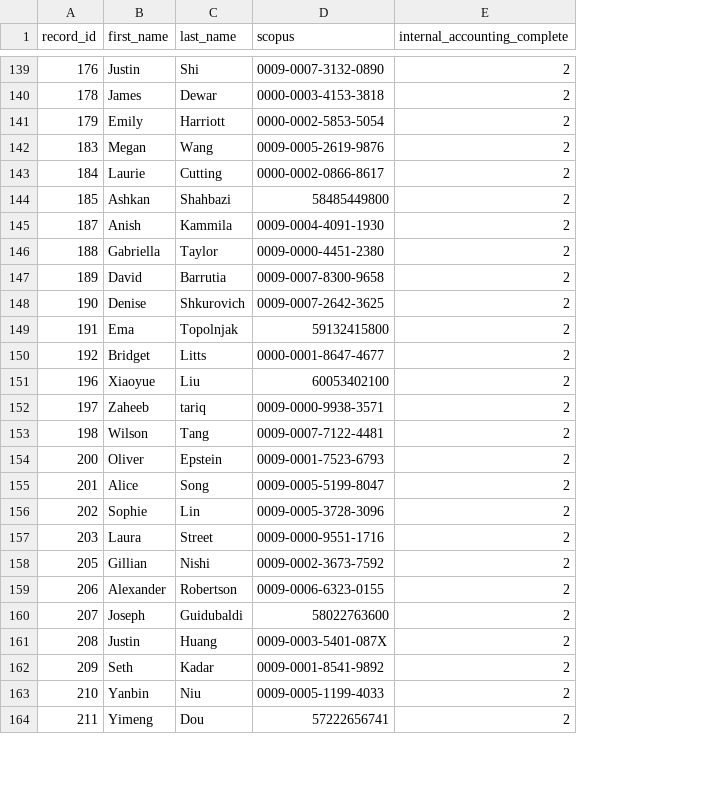
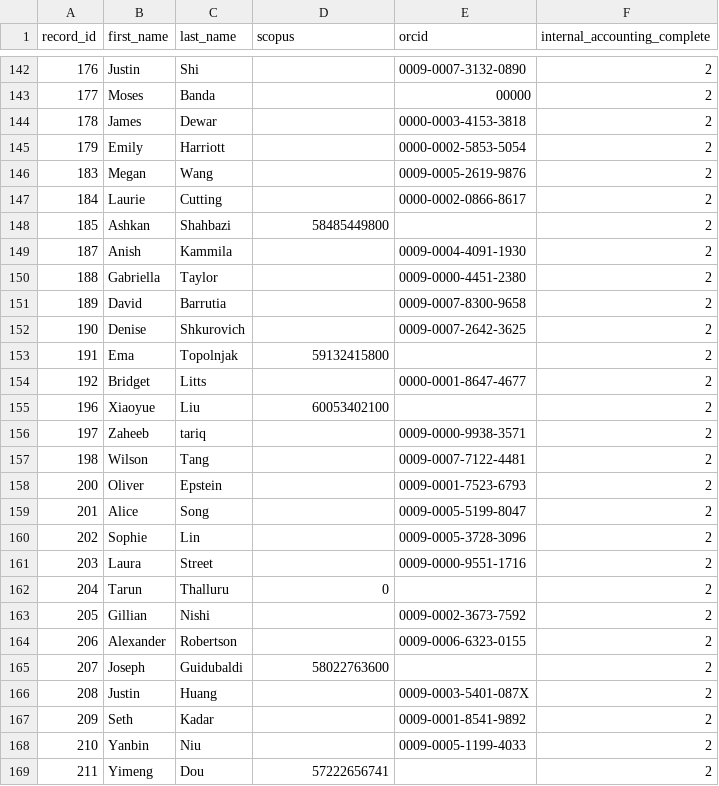
Before and after one commit to nickdlord/valiantwrapped, a CSV file: scopusIDlist.csv, drawn as a sheet; only a part is shown, gaps mark what is left out; addresses are those after the commit; the diff covers the shown part only; the diff names each change by its address in the sheet, - before the commit and + after, or states it on an @@ line.

Commit message:
scopusID update

```diff
--- a/scopusIDlist.csv
+++ b/scopusIDlist.csv
+column E (orcid), row 142: 0009-0007-3132-0890; rows 144-161: 0000-0003-4153-3818 | 0000-0002-5853-5054 | 0009-0005-2619-9876 | 0000-0002-0866-8617 |  | 0009-0004-4091-1930 | 0009-0000-4451-2380 | 0009-0007-8300-9658 | 0009-0007-2642-3625 |  | 0000-0001-8647-4677 |  | 0009-0000-9938-3571 | 0009-0007-7122-4481 | 0009-0001-7523-6793 | 0009-0005-5199-8047 | 0009-0005-3728-3096 | 0009-0000-9551-1716; rows 163-168: 0009-0002-3673-7592 | 0009-0006-6323-0155 |  | 0009-0003-5401-087X | 0009-0001-8541-9892 | 0009-0005-1199-4033
-D142 (scopus): 0009-0007-3132-0890
+D142 (scopus): (empty)
+row 143: 177 | Moses | Banda |  | 00000 | 2
-D144 (scopus): 0000-0003-4153-3818
+D144 (scopus): (empty)
-D145 (scopus): 0000-0002-5853-5054
+D145 (scopus): (empty)
-D146 (scopus): 0009-0005-2619-9876
+D146 (scopus): (empty)
-D147 (scopus): 0000-0002-0866-8617
+D147 (scopus): (empty)
-D149 (scopus): 0009-0004-4091-1930
+D149 (scopus): (empty)
-D150 (scopus): 0009-0000-4451-2380
+D150 (scopus): (empty)
-D151 (scopus): 0009-0007-8300-9658
+D151 (scopus): (empty)
-D152 (scopus): 0009-0007-2642-3625
+D152 (scopus): (empty)
-D154 (scopus): 0000-0001-8647-4677
+D154 (scopus): (empty)
-D156 (scopus): 0009-0000-9938-3571
+D156 (scopus): (empty)
-D157 (scopus): 0009-0007-7122-4481
+D157 (scopus): (empty)
-D158 (scopus): 0009-0001-7523-6793
+D158 (scopus): (empty)
-D159 (scopus): 0009-0005-5199-8047
+D159 (scopus): (empty)
-D160 (scopus): 0009-0005-3728-3096
+D160 (scopus): (empty)
-D161 (scopus): 0009-0000-9551-1716
+D161 (scopus): (empty)
+row 162: 204 | Tarun | Thalluru | 0 |  | 2
-D163 (scopus): 0009-0002-3673-7592
+D163 (scopus): (empty)
-D164 (scopus): 0009-0006-6323-0155
+D164 (scopus): (empty)
-D166 (scopus): 0009-0003-5401-087X
+D166 (scopus): (empty)
-D167 (scopus): 0009-0001-8541-9892
+D167 (scopus): (empty)
-D168 (scopus): 0009-0005-1199-4033
+D168 (scopus): (empty)
```
Also changed, not shown: 3 added rows and 47 edited cells elsewhere in this file.
